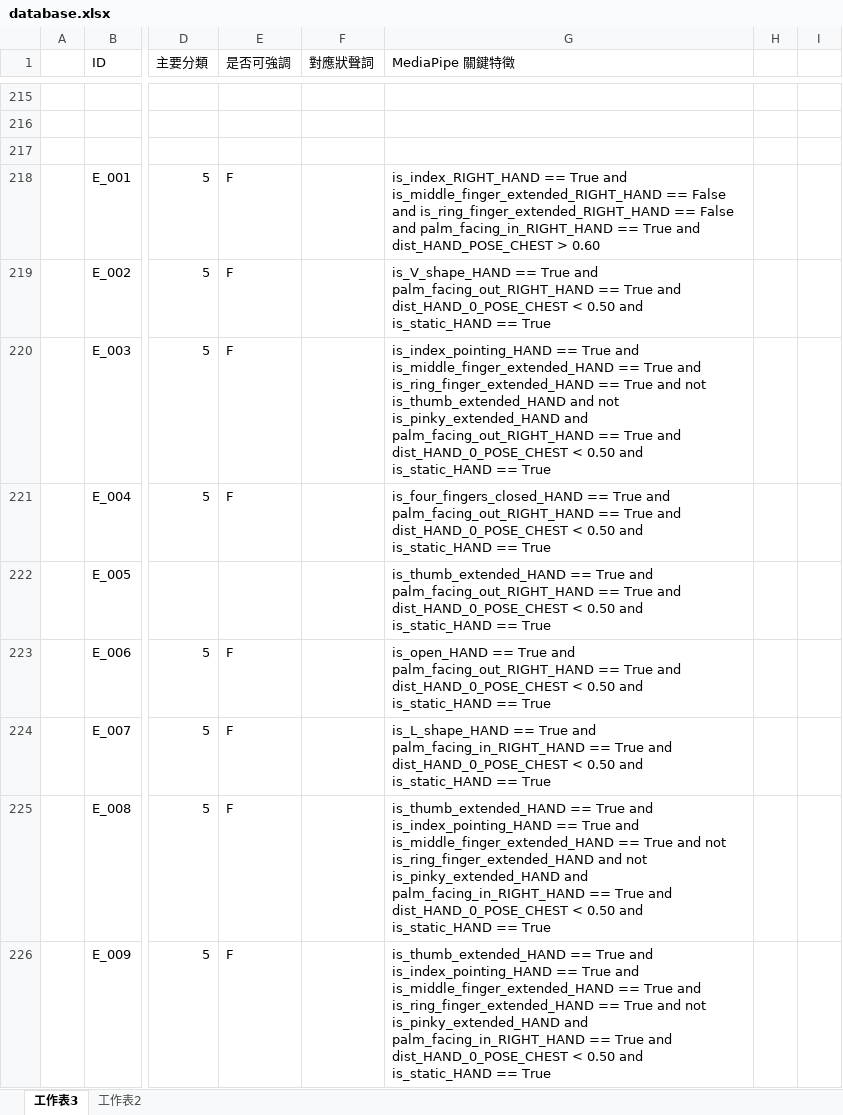
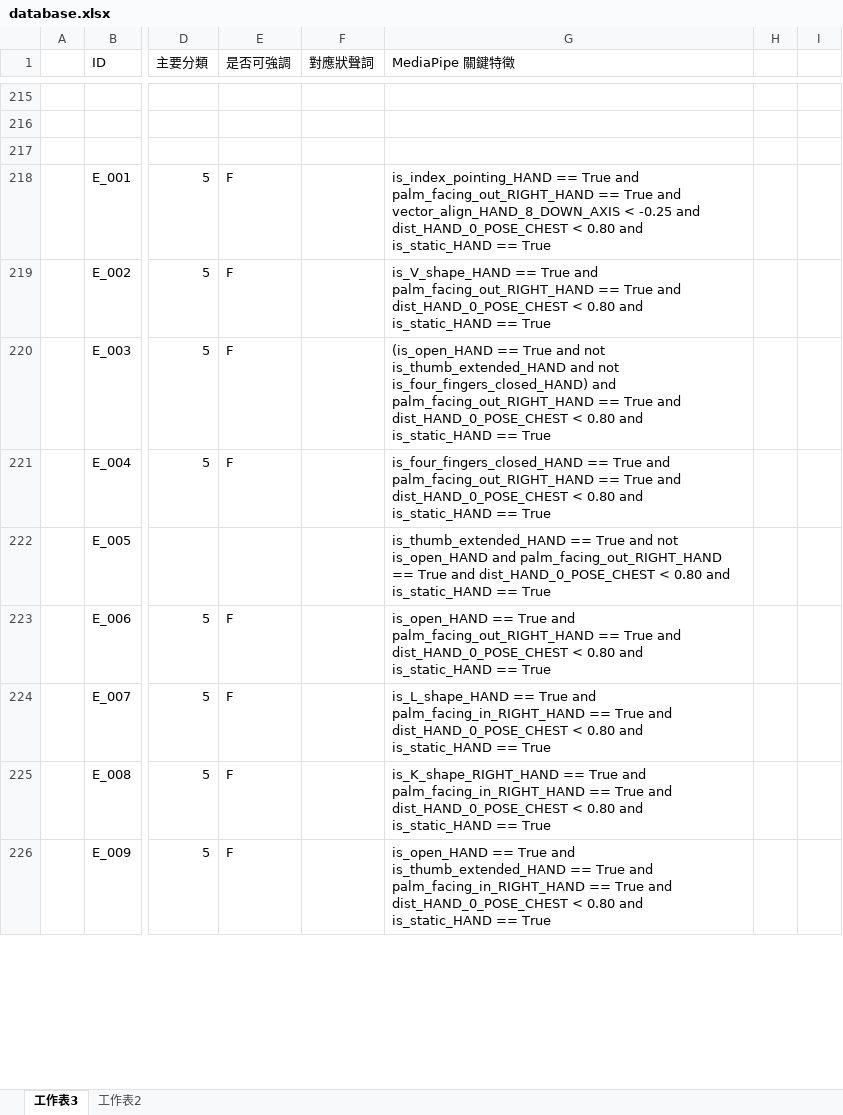
Before and after one commit to yiiiiiing0323/Sign-Language-interpreter, an Excel workbook: main_code/database.xlsx, sheet 工作表3, drawn as a sheet; only a part is shown, gaps mark what is left out; values as stored, in another font and other column widths than the file's, no borders; the diff covers the shown part only; the diff names each change by its address in the sheet, - before the commit and + after, or states it on an @@ line.

```diff
--- a/main_code/database.xlsx (sheet 工作表3)
+++ b/main_code/database.xlsx (sheet 工作表3)
-G218 (MediaPipe 關鍵特徵): is_index_RIGHT_HAND == True and is_middle_finger_extended_RIGHT_HAND == False and is_ring_finger_extended_RIGHT_HAND == False and palm_facing_in_RIGHT_HAND == True and dist_HAND_POSE_CHEST > 0.60
+G218 (MediaPipe 關鍵特徵): is_index_pointing_HAND == True and palm_facing_out_RIGHT_HAND == True and vector_align_HAND_8_DOWN_AXIS < -0.25 and dist_HAND_0_POSE_CHEST < 0.80 and is_static_HAND == True
-G219 (MediaPipe 關鍵特徵): …dist_HAND_0_POSE_CHEST < 0.50 and is_static_HAND…
+G219 (MediaPipe 關鍵特徵): …dist_HAND_0_POSE_CHEST < 0.80 and is_static_HAND…
-G220 (MediaPipe 關鍵特徵): is_index_pointing_HAND == True and is_middle_finger_extended_HAND == True and is_ring_finger_extended_HAND == True and not is_thumb_extended_HAND and not is_pinky_extended_HAND and palm_facing_out_RIGHT_HAND == True and dist_HAND_0_POSE_CHEST < 0.50 and is_static_HAND…
+G220 (MediaPipe 關鍵特徵): (is_open_HAND == True and not is_thumb_extended_HAND and not is_four_fingers_closed_HAND) and palm_facing_out_RIGHT_HAND == True and dist_HAND_0_POSE_CHEST < 0.80 and is_static_HAND…
-G221 (MediaPipe 關鍵特徵): …dist_HAND_0_POSE_CHEST < 0.50 and is_static_HAND…
+G221 (MediaPipe 關鍵特徵): …dist_HAND_0_POSE_CHEST < 0.80 and is_static_HAND…
-G222 (MediaPipe 關鍵特徵): …True and palm_facing_out_RIGHT_HAND == True and dist_HAND_0_POSE_CHEST < 0.50 and is_static_HAND…
+G222 (MediaPipe 關鍵特徵): …True and not is_open_HAND and palm_facing_out_RIGHT_HAND == True and dist_HAND_0_POSE_CHEST < 0.80 and is_static_HAND…
-G223 (MediaPipe 關鍵特徵): …dist_HAND_0_POSE_CHEST < 0.50 and is_static_HAND…
+G223 (MediaPipe 關鍵特徵): …dist_HAND_0_POSE_CHEST < 0.80 and is_static_HAND…
-G224 (MediaPipe 關鍵特徵): …dist_HAND_0_POSE_CHEST < 0.50 and is_static_HAND…
+G224 (MediaPipe 關鍵特徵): …dist_HAND_0_POSE_CHEST < 0.80 and is_static_HAND…
-G225 (MediaPipe 關鍵特徵): is_thumb_extended_HAND == True and is_index_pointing_HAND == True and is_middle_finger_extended_HAND == True and not is_ring_finger_extended_HAND and not is_pinky_extended_HAND and palm_facing_in_RIGHT_HAND == True and dist_HAND_0_POSE_CHEST < 0.50 and is_static_HAND…
+G225 (MediaPipe 關鍵特徵): is_K_shape_RIGHT_HAND == True and palm_facing_in_RIGHT_HAND == True and dist_HAND_0_POSE_CHEST < 0.80 and is_static_HAND…
-G226 (MediaPipe 關鍵特徵): is_thumb_extended_HAND == True and is_index_pointing_HAND == True and is_middle_finger_extended_HAND == True and is_ring_finger_extended_HAND == True and not is_pinky_extended_HAND and palm_facing_in_RIGHT_HAND == True and dist_HAND_0_POSE_CHEST < 0.50 and is_static_HAND…
+G226 (MediaPipe 關鍵特徵): is_open_HAND == True and is_thumb_extended_HAND == True and palm_facing_in_RIGHT_HAND == True and dist_HAND_0_POSE_CHEST < 0.80 and is_static_HAND…
```
Also changed, not shown: 65 edited cells elsewhere in this sheet, 4 other files.
